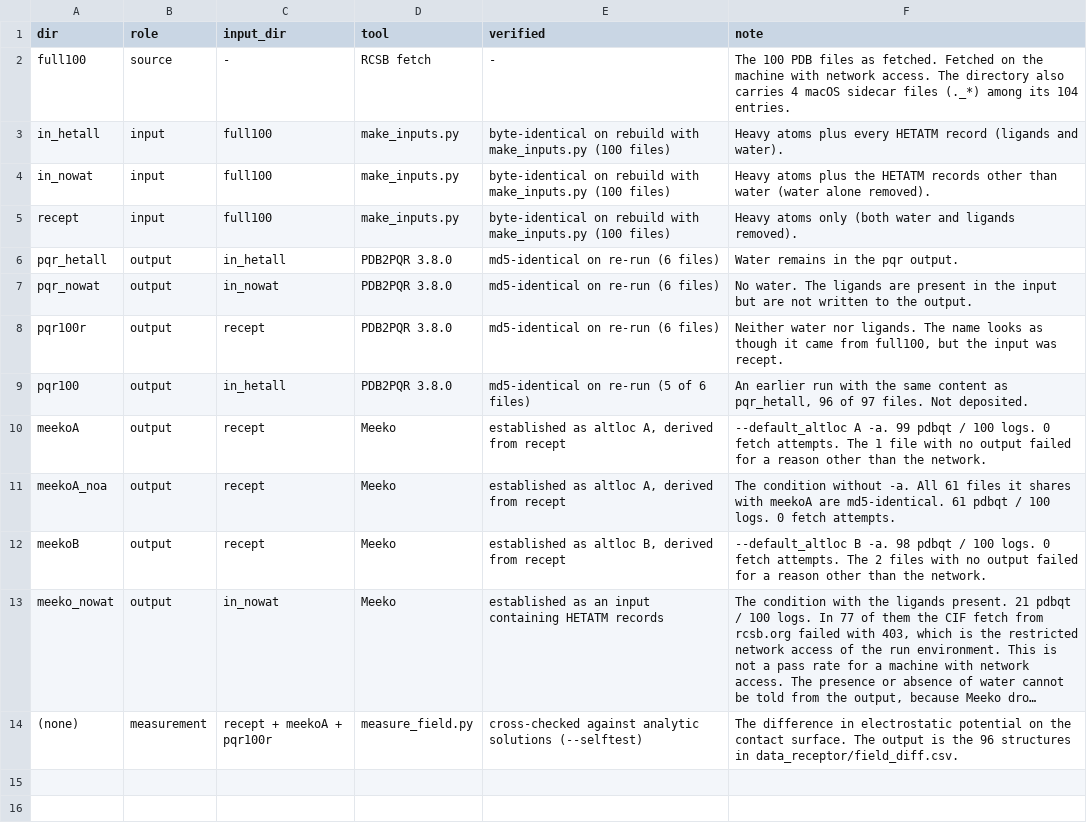
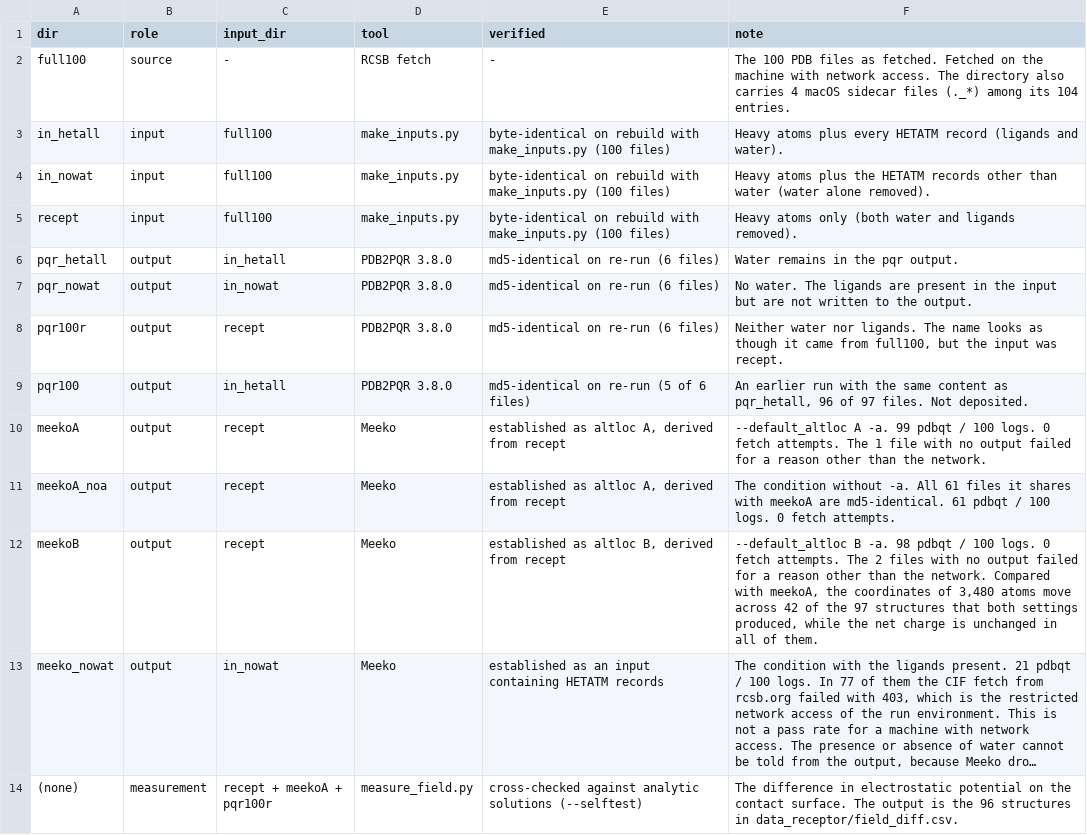
Before and after one commit to tomizuguchi/docking-prep-audit-receptor, a CSV file: data_receptor/provenance.csv, drawn as a sheet; long unchanged cells end in …; the diff names each change by its address in the sheet, - before the commit and + after, or states it on an @@ line.

```diff
--- a/data_receptor/provenance.csv
+++ b/data_receptor/provenance.csv
-F12 (note): …the network.
+F12 (note): …the network. Compared with meekoA, the coordinates of 3,480 atoms move across 42 of the 97 structures that both settings produced, while the net charge is unchanged in all of them.
```
Also changed, not shown: data_receptor/altloc_diff.csv, 3 other files.
